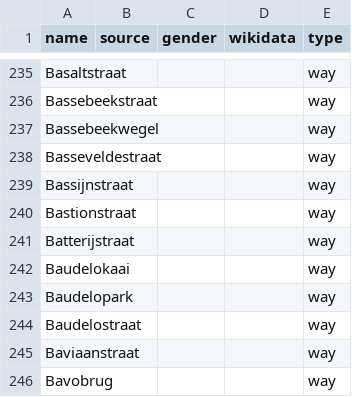
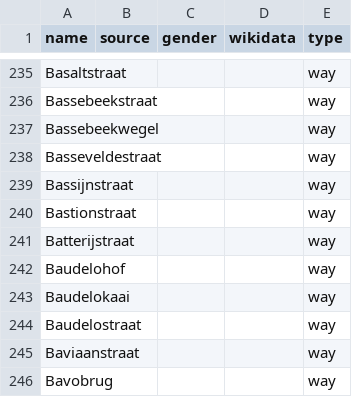
Before and after one commit to EqualStreetNames/equalstreetnames-gent, a CSV file: data/other.csv, drawn as a sheet; only a part is shown, gaps mark what is left out; removed rows and columns are numbered as before the commit, all else as after; the diff names each change by its address in the sheet, - before the commit and + after, or states it on an @@ line.

```diff
--- a/data/other.csv
+++ b/data/other.csv
+row 242: Baudelohof |  |  |  | way
-row 243: Baudelopark |  |  |  | way
```
Also changed, not shown: data/gender.csv, 2 other files.
